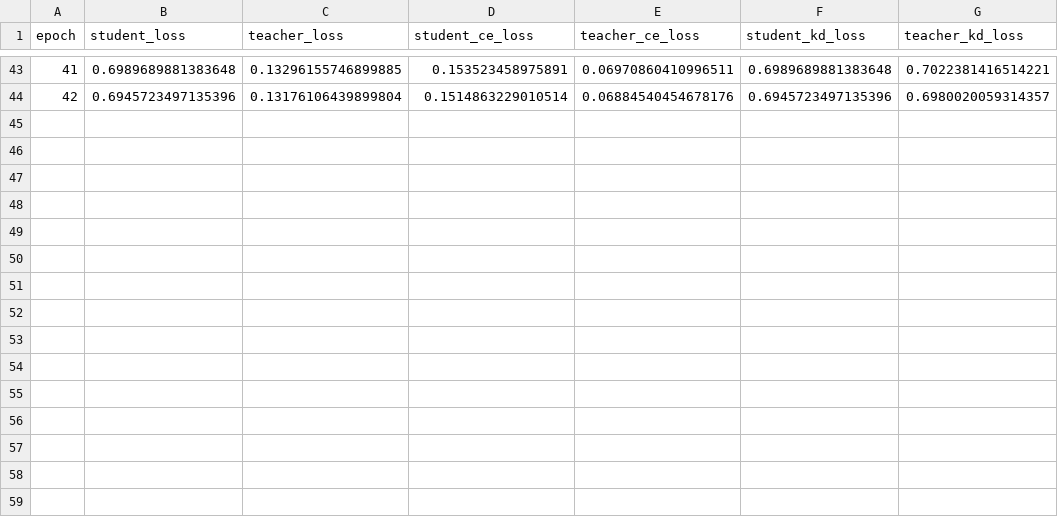
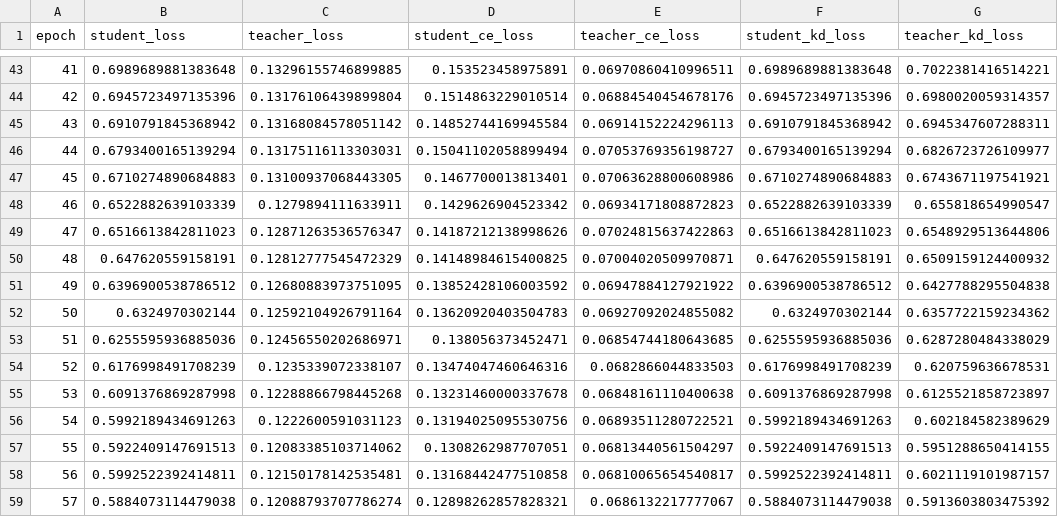
Before and after one commit to AhmedKishki/QKD, a CSV file: Losses/KL_1.0_0.1_0-90-10_052935_CIFAR10.csv, drawn as a sheet; only a part is shown, gaps mark what is left out; the diff names each change by its address in the sheet, - before the commit and + after, or states it on an @@ line.

```diff
--- a/Losses/KL_1.0_0.1_0-90-10_052935_CIFAR10.csv
+++ b/Losses/KL_1.0_0.1_0-90-10_052935_CIFAR10.csv
+row 45: 43 | 0.6910791845368942 | 0.13168084578051142 | 0.14852744169945584 | 0.06914152224296113 | 0.6910791845368942 | 0.6945347607288311
+row 46: 44 | 0.6793400165139294 | 0.13175116113303031 | 0.15041102058899494 | 0.07053769356198727 | 0.6793400165139294 | 0.6826723726109977
+row 47: 45 | 0.6710274890684883 | 0.13100937068443305 | 0.1467700013813401 | 0.07063628800608986 | 0.6710274890684883 | 0.6743671197541921
+row 48: 46 | 0.6522882639103339 | 0.1279894111633911 | 0.1429626904523342 | 0.06934171808872823 | 0.6522882639103339 | 0.655818654990547
+row 49: 47 | 0.6516613842811023 | 0.12871263536576347 | 0.14187212138998626 | 0.07024815637422863 | 0.6516613842811023 | 0.6548929513644806
+row 50: 48 | 0.647620559158191 | 0.12812777545472329 | 0.14148984615400825 | 0.07004020509970871 | 0.647620559158191 | 0.6509159124400932
+row 51: 49 | 0.6396900538786512 | 0.12680883973751095 | 0.13852428106003592 | 0.06947884127921922 | 0.6396900538786512 | 0.6427788295504838
+row 52: 50 | 0.6324970302144 | 0.12592104926791164 | 0.13620920403504783 | 0.06927092024855082 | 0.6324970302144 | 0.6357722159234362
+row 53: 51 | 0.6255595936885036 | 0.12456550202686971 | 0.138056373452471 | 0.06854744180643685 | 0.6255595936885036 | 0.6287280484338029
+row 54: 52 | 0.6176998491708239 | 0.1235339072338107 | 0.13474047460646316 | 0.0682866044833503 | 0.6176998491708239 | 0.620759636678531
+row 55: 53 | 0.6091376869287998 | 0.12288866798445268 | 0.13231460000337678 | 0.06848161110400638 | 0.6091376869287998 | 0.6125521858723897
+row 56: 54 | 0.5992189434691263 | 0.1222600591031123 | 0.13194025095530756 | 0.06893511280722521 | 0.5992189434691263 | 0.602184582389629
+row 57: 55 | 0.5922409147691513 | 0.12083385103714062 | 0.1308262987707051 | 0.06813440561504297 | 0.5922409147691513 | 0.5951288650414155
+row 58: 56 | 0.5992522392414811 | 0.12150178142535481 | 0.13168442477510858 | 0.06810065654540817 | 0.5992522392414811 | 0.6021119101987157
+row 59: 57 | 0.5884073114479038 | 0.12088793707786274 | 0.12898262857828321 | 0.0686132217777067 | 0.5884073114479038 | 0.5913603803475392
```
Also changed, not shown: 3 other files.
